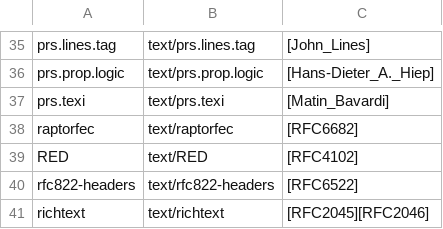
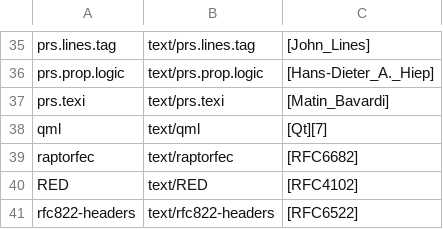
Before and after one commit to media-types/media-types, a CSV file: iana/text.csv, drawn as a sheet; only a part is shown, gaps mark what is left out; the shorter side is filled out with more unchanged rows.

Commit message:
iana: add text/qml

```diff
--- a/iana/text.csv
+++ b/iana/text.csv
@@ -37,2 +37,3 @@ prs.prop.logic,text/prs.prop.logic,[Hans-Dieter_A._Hiep]
 prs.texi,text/prs.texi,[Matin_Bavardi]
+qml,text/qml,[Qt][7]
 raptorfec,text/raptorfec,[RFC6682]
```
Also changed, not shown: 1 other file.
